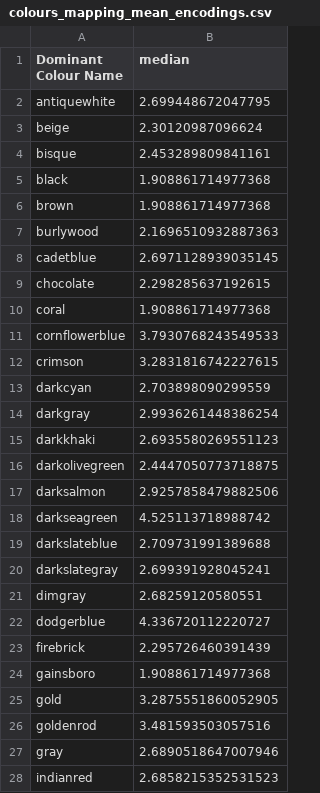
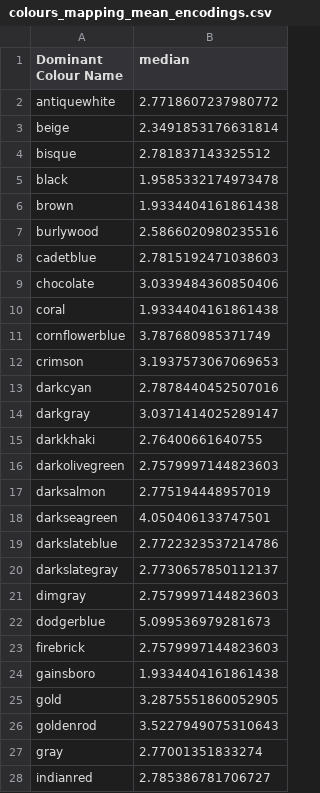
Before and after one commit to Miguel-Almas/Portuguese-Art-Auction-Prices-Dash-App, a CSV file: assets/colours_mapping_mean_encodings.csv, drawn as a sheet; only a part is shown; the diff covers the shown part only.

```diff
--- a/assets/colours_mapping_mean_encodings.csv
+++ b/assets/colours_mapping_mean_encodings.csv
@@ -1,28 +1,28 @@
 Dominant Colour Name,median
-antiquewhite,2.699448672047795
-beige,2.30120987096624
-bisque,2.453289809841161
-black,1.908861714977368
-brown,1.908861714977368
-burlywood,2.1696510932887363
-cadetblue,2.6971128939035145
-chocolate,2.298285637192615
-coral,1.908861714977368
-cornflowerblue,3.7930768243549533
-crimson,3.2831816742227615
-darkcyan,2.703898090299559
-darkgray,2.9936261448386254
-darkkhaki,2.6935580269551123
-darkolivegreen,2.4447050773718875
-darksalmon,2.9257858479882506
-darkseagreen,4.525113718988742
-darkslateblue,2.709731991389688
-darkslategray,2.699391928045241
-dimgray,2.68259120580551
-dodgerblue,4.336720112220727
-firebrick,2.295726460391439
-gainsboro,1.908861714977368
+antiquewhite,2.7718607237980772
+beige,2.3491853176631814
+bisque,2.781837143325512
+black,1.9585332174973478
+brown,1.9334404161861438
+burlywood,2.5866020980235516
+cadetblue,2.7815192471038603
+chocolate,3.0339484360850406
+coral,1.9334404161861438
+cornflowerblue,3.787680985371749
+crimson,3.1937573067069653
+darkcyan,2.7878440452507016
+darkgray,3.0371414025289147
+darkkhaki,2.76400661640755
+darkolivegreen,2.7579997144823603
+darksalmon,2.775194448957019
+darkseagreen,4.050406133747501
+darkslateblue,2.7722323537214786
+darkslategray,2.7730657850112137
+dimgray,2.7579997144823603
+dodgerblue,5.099536979281673
+firebrick,2.7579997144823603
+gainsboro,1.9334404161861438
 gold,3.2875551860052905
-goldenrod,3.481593503057516
-gray,2.6890518647007946
-indianred,2.6858215352531523
+goldenrod,3.5227949075310643
+gray,2.77001351833274
+indianred,2.785386781706727
```
Also changed, not shown: 48 edited cells elsewhere in this file, assets/author_mapping_mean_encodings.csv, 5 other files.
